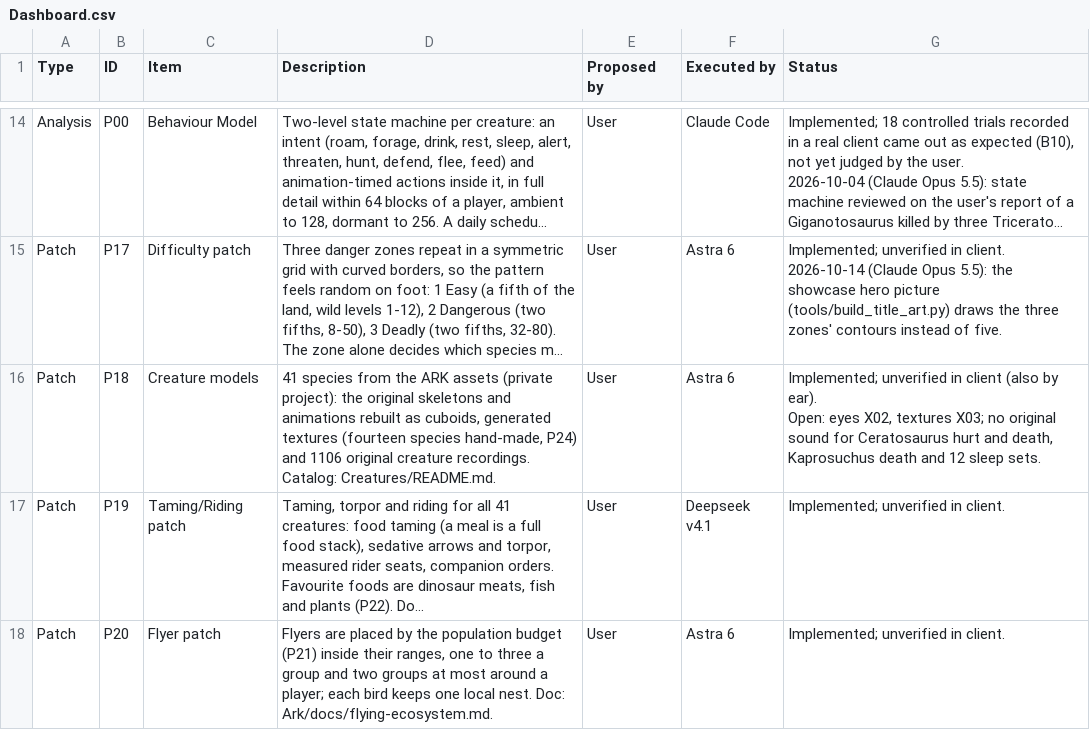
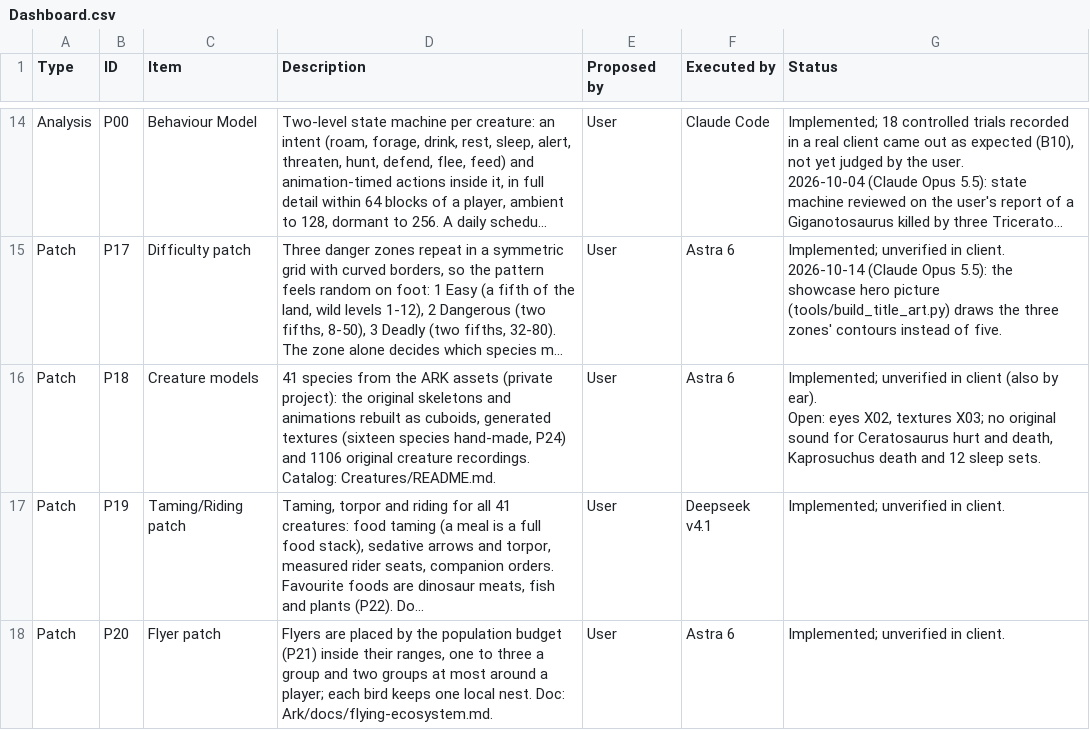
Before and after one commit to Nezv/Ark-Survival-Returns, a CSV file: Dashboard.csv, drawn as a sheet; only a part is shown, gaps mark what is left out; long unchanged cells end in …; the diff covers the shown part only; the diff names each change by its address in the sheet, - before the commit and + after, or states it on an @@ line.

```diff
--- a/Dashboard.csv
+++ b/Dashboard.csv
-D16 (Description): …generated textures (fourteen species hand-made,…
+D16 (Description): …generated textures (sixteen species hand-made,…
```
Also changed, not shown: 4 edited cells elsewhere in this file, 55 other files.
